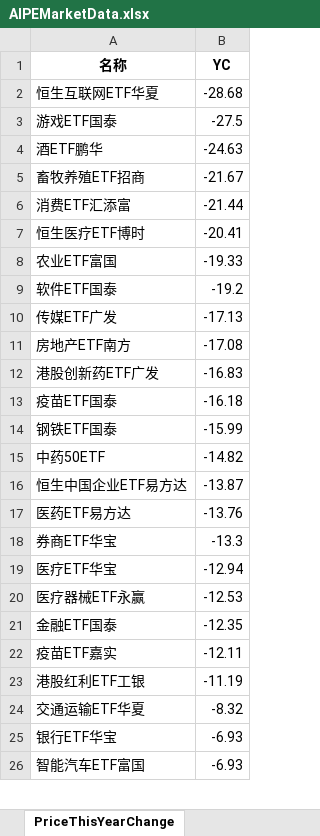
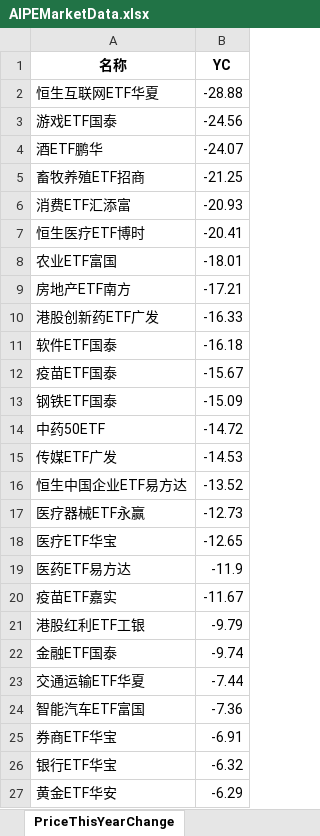
Before and after one commit to digital-era/AIPEMarketData, an Excel workbook: data/AIPEMarketData.xlsx, sheet PriceThisYearChange, drawn as a sheet; only a part is shown; values as stored, in another font and other column widths than the file's, no borders; removed rows and columns are numbered as before the commit, all else as after; the diff covers the shown part only; the diff names each change by its address in the sheet, - before the commit and + after, or states it on an @@ line.

```diff
--- a/data/AIPEMarketData.xlsx (sheet PriceThisYearChange)
+++ b/data/AIPEMarketData.xlsx (sheet PriceThisYearChange)
-B2 (YC): -28.68
+B2 (YC): -28.88
-B3 (YC): -27.5
+B3 (YC): -24.56
-B4 (YC): -24.63
+B4 (YC): -24.07
-B5 (YC): -21.67
+B5 (YC): -21.25
-B6 (YC): -21.44
+B6 (YC): -20.93
-B8 (YC): -19.33
+B8 (YC): -18.01
-row 9: 软件ETF国泰 | -19.2
-row 10: 传媒ETF广发 | -17.13
-B9 (YC): -17.08
+B9 (YC): -17.21
-B10 (YC): -16.83
+B10 (YC): -16.33
+row 11: 软件ETF国泰 | -16.18
-B12 (YC): -16.18
+B12 (YC): -15.67
-B13 (YC): -15.99
+B13 (YC): -15.09
-B14 (YC): -14.82
+B14 (YC): -14.72
+row 15: 传媒ETF广发 | -14.53
-B16 (YC): -13.87
+B16 (YC): -13.52
-row 17: 医药ETF易方达 | -13.76
-row 18: 券商ETF华宝 | -13.3
-row 19: 医疗ETF华宝 | -12.94
-B17 (YC): -12.53
+B17 (YC): -12.73
-row 21: 金融ETF国泰 | -12.35
+row 18: 医疗ETF华宝 | -12.65
+row 19: 医药ETF易方达 | -11.9
-B20 (YC): -12.11
+B20 (YC): -11.67
-B21 (YC): -11.19
+B21 (YC): -9.79
+row 22: 金融ETF国泰 | -9.74
-B23 (YC): -8.32
+B23 (YC): -7.44
-row 25: 银行ETF华宝 | -6.93
-B24 (YC): -6.93
+B24 (YC): -7.36
+row 25: 券商ETF华宝 | -6.91
+row 26: 银行ETF华宝 | -6.32
+row 27: 黄金ETF华安 | -6.29
```
Also changed, not shown: 12 added rows, 13 removed rows and 25 edited cells elsewhere in this sheet, sheet TopStockIn5DaysMainFund, sheet PriceChangeFrom2021, sheet ShareChangeFrom2021, sheet ShareThisYearChange, sheet TopStockInTopPotScore, sheet ARGroup, 7 more sheets, 15 other files.
